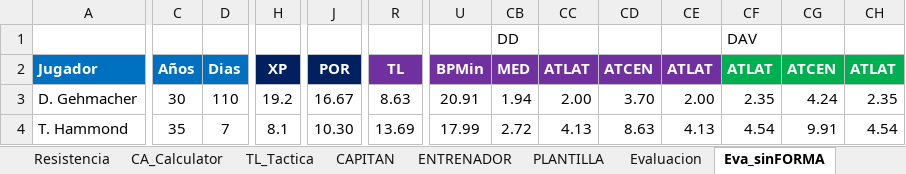
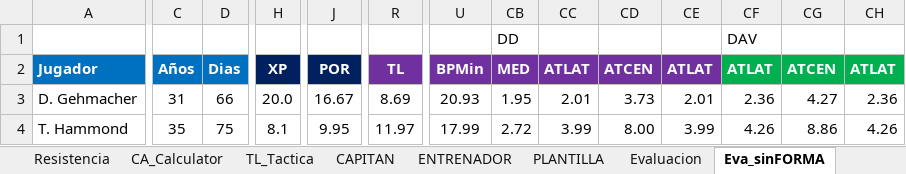
Before and after one commit to uny11/HI, an Excel workbook: projects/current/hattrick/1-ObiW@n.xlsx, sheet Eva_sinFORMA, drawn as a sheet; only a part is shown, gaps mark what is left out; values as stored, in another font and other column widths than the file's, no borders; conditional formats not drawn; the diff covers the shown part only; the diff names each change by its address in the sheet, - before the commit and + after, or states it on an @@ line.

```diff
--- a/projects/current/hattrick/1-ObiW@n.xlsx (sheet Eva_sinFORMA)
+++ b/projects/current/hattrick/1-ObiW@n.xlsx (sheet Eva_sinFORMA)
-C3 (Años): 30
+C3 (Años): 31
-D3 (Dias): 110
+D3 (Dias): 66
-H3 (XP): 19.2
+H3 (XP): 20.0
-R3 (TL): 8.63
+R3 (TL): 8.69
-U3 (BPMin): 20.91
+U3 (BPMin): 20.93
-CB3 (MED): 1.94
+CB3 (MED): 1.95
-CC3 (ATLAT): 2.00
+CC3 (ATLAT): 2.01
-CD3 (ATCEN): 3.70
+CD3 (ATCEN): 3.73
-CE3 (ATLAT): 2.00
+CE3 (ATLAT): 2.01
-CF3 (ATLAT): 2.35
+CF3 (ATLAT): 2.36
-CG3 (ATCEN): 4.24
+CG3 (ATCEN): 4.27
-CH3 (ATLAT): 2.35
+CH3 (ATLAT): 2.36
-D4 (Dias): 7
+D4 (Dias): 75
-J4 (POR): 10.30
+J4 (POR): 9.95
-R4 (TL): 13.69
+R4 (TL): 11.97
-CC4 (ATLAT): 4.13
+CC4 (ATLAT): 3.99
-CD4 (ATCEN): 8.63
+CD4 (ATCEN): 8.00
-CE4 (ATLAT): 4.13
+CE4 (ATLAT): 3.99
-CF4 (ATLAT): 4.54
+CF4 (ATLAT): 4.26
-CG4 (ATCEN): 9.91
+CG4 (ATCEN): 8.86
-CH4 (ATLAT): 4.54
+CH4 (ATLAT): 4.26
```
Also changed, not shown: 228 edited cells elsewhere in this sheet, sheet Evaluacion, sheet PLANTILLA, sheet CAPITAN, sheet Hall_of_Fame, sheet ENTRENAMIENTO_Rendimiento, sheet CA_Calculator, 9 more sheets, formulas that keep their value, hidden cells, charts or pictures, projects/current/hattrick/1-V@der_Plantilla.xlsx, projects/current/hattrick/4-SimuladorPartidos.xlsx, 3 other files.
